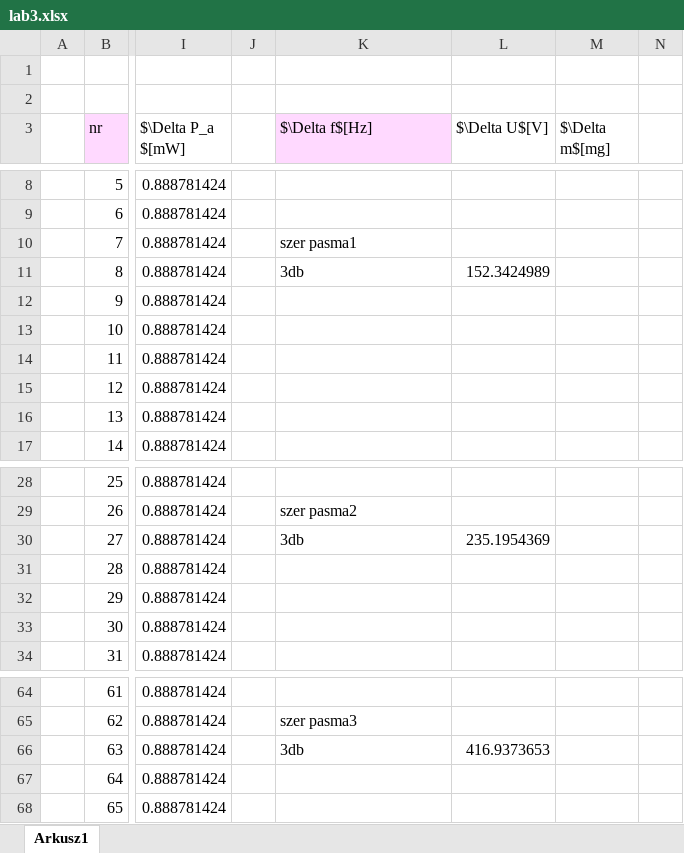
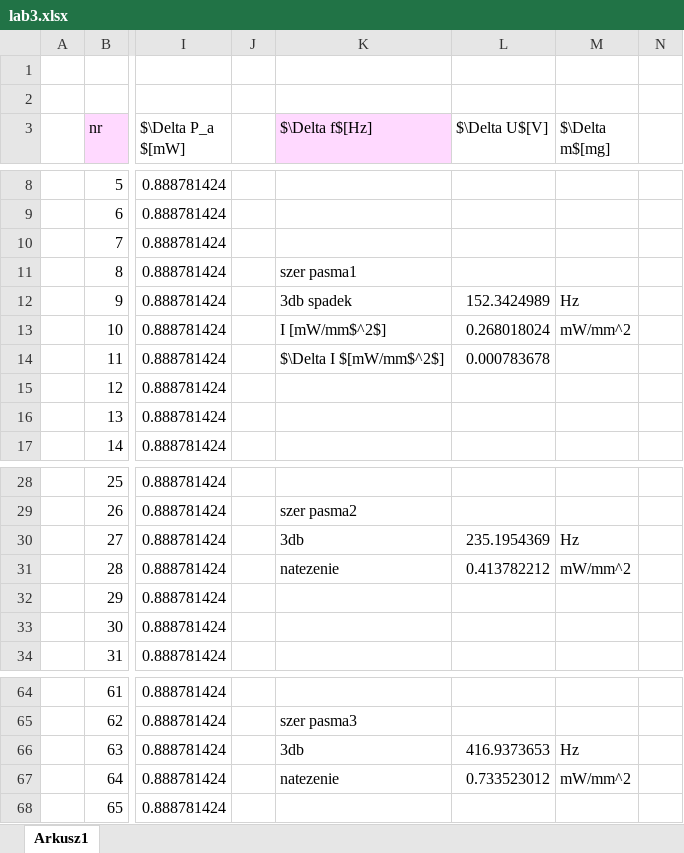
Before and after one commit to Rakpaw/sem5, an Excel workbook: ultrasy_lab/cw3/lab3.xlsx, sheet Arkusz1, drawn as a sheet; only a part is shown, gaps mark what is left out; values as stored, in another font and other column widths than the file's, no borders; charts and pictures not drawn; the diff names each change by its address in the sheet, - before the commit and + after, or states it on an @@ line.

```diff
--- a/ultrasy_lab/cw3/lab3.xlsx (sheet Arkusz1)
+++ b/ultrasy_lab/cw3/lab3.xlsx (sheet Arkusz1)
-K10 ($\Delta f$[Hz]): szer pasma1
+K10 ($\Delta f$[Hz]): (empty)
-K11 ($\Delta f$[Hz]): 3db
+K11 ($\Delta f$[Hz]): szer pasma1
-L11 ($\Delta U$[V]): 152.3424989
+L11 ($\Delta U$[V]): (empty)
-K12 ($\Delta f$[Hz]): (empty)
+K12 ($\Delta f$[Hz]): 3db spadek
-L12 ($\Delta U$[V]): (empty)
+L12 ($\Delta U$[V]): 152.3424989
-M12 ($\Delta m$[mg]): (empty)
+M12 ($\Delta m$[mg]): Hz
-K13 ($\Delta f$[Hz]): (empty)
+K13 ($\Delta f$[Hz]): I [mW/mm$^2$]
-L13 ($\Delta U$[V]): (empty)
+L13 ($\Delta U$[V]): 0.268018024
-M13 ($\Delta m$[mg]): (empty)
+M13 ($\Delta m$[mg]): mW/mm^2
-K14 ($\Delta f$[Hz]): (empty)
+K14 ($\Delta f$[Hz]): $\Delta I $[mW/mm$^2$]
-L14 ($\Delta U$[V]): (empty)
+L14 ($\Delta U$[V]): 0.000783678
-M30 ($\Delta m$[mg]): (empty)
+M30 ($\Delta m$[mg]): Hz
-K31 ($\Delta f$[Hz]): (empty)
+K31 ($\Delta f$[Hz]): natezenie
-L31 ($\Delta U$[V]): (empty)
+L31 ($\Delta U$[V]): 0.413782212
-M31 ($\Delta m$[mg]): (empty)
+M31 ($\Delta m$[mg]): mW/mm^2
-M66 ($\Delta m$[mg]): (empty)
+M66 ($\Delta m$[mg]): Hz
-K67 ($\Delta f$[Hz]): (empty)
+K67 ($\Delta f$[Hz]): natezenie
-L67 ($\Delta U$[V]): (empty)
+L67 ($\Delta U$[V]): 0.733523012
-M67 ($\Delta m$[mg]): (empty)
+M67 ($\Delta m$[mg]): mW/mm^2
```
Also changed, not shown: 2 other files.
